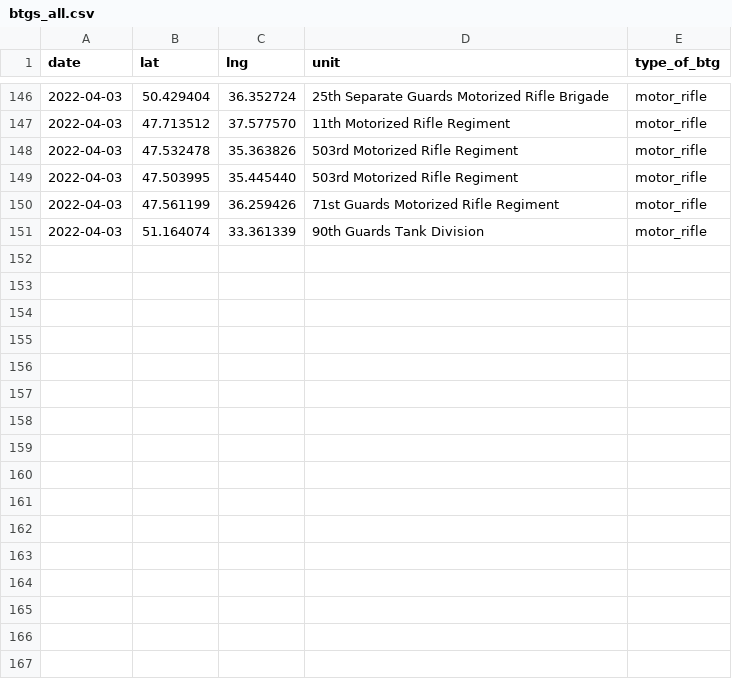
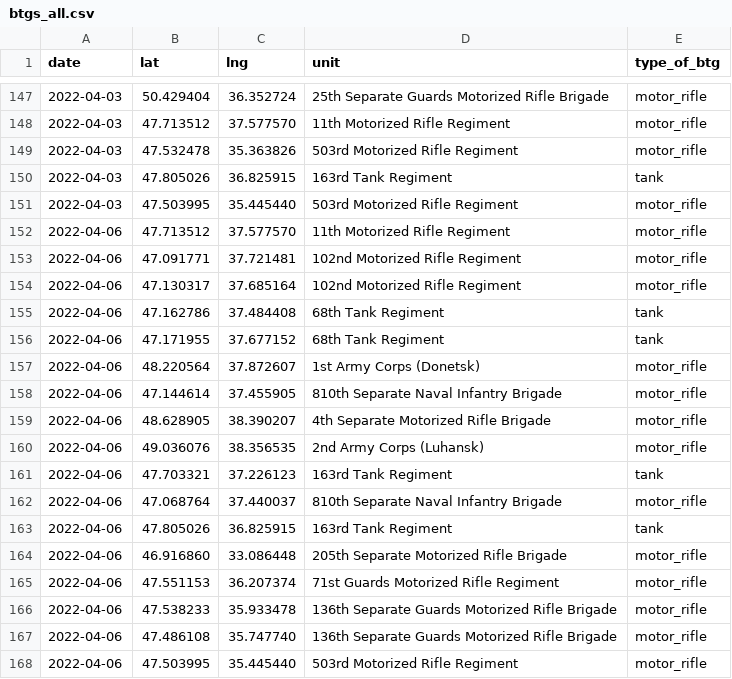
Before and after one commit to simonhuwiler/uawardata, a CSV file: data/csv/btgs_all.csv, drawn as a sheet; only a part is shown, gaps mark what is left out; the diff covers the shown part only.

```diff
--- a/data/csv/btgs_all.csv
+++ b/data/csv/btgs_all.csv
@@ -148,4 +149,20 @@ date,lat,lng,unit,type_of_btg
 2022-04-03,47.532478,35.363826,503rd Motorized Rifle Regiment,motor_rifle
+2022-04-03,47.805026,36.825915,163rd Tank Regiment,tank
 2022-04-03,47.503995,35.445440,503rd Motorized Rifle Regiment,motor_rifle
-2022-04-03,47.561199,36.259426,71st Guards Motorized Rifle Regiment,motor_rifle
-2022-04-03,51.164074,33.361339,90th Guards Tank Division,motor_rifle
+2022-04-06,47.713512,37.577570,11th Motorized Rifle Regiment,motor_rifle
+2022-04-06,47.091771,37.721481,102nd Motorized Rifle Regiment,motor_rifle
+2022-04-06,47.130317,37.685164,102nd Motorized Rifle Regiment,motor_rifle
+2022-04-06,47.162786,37.484408,68th Tank Regiment,tank
+2022-04-06,47.171955,37.677152,68th Tank Regiment,tank
+2022-04-06,48.220564,37.872607,1st Army Corps (Donetsk),motor_rifle
+2022-04-06,47.144614,37.455905,810th Separate Naval Infantry Brigade,motor_rifle
+2022-04-06,48.628905,38.390207,4th Separate Motorized Rifle Brigade,motor_rifle
+2022-04-06,49.036076,38.356535,2nd Army Corps (Luhansk),motor_rifle
+2022-04-06,47.703321,37.226123,163rd Tank Regiment,tank
+2022-04-06,47.068764,37.440037,810th Separate Naval Infantry Brigade,motor_rifle
+2022-04-06,47.805026,36.825915,163rd Tank Regiment,tank
+2022-04-06,46.916860,33.086448,205th Separate Motorized Rifle Brigade,motor_rifle
+2022-04-06,47.551153,36.207374,71st Guards Motorized Rifle Regiment,motor_rifle
+2022-04-06,47.538233,35.933478,136th Separate Guards Motorized Rifle Brigade,motor_rifle
+2022-04-06,47.486108,35.747740,136th Separate Guards Motorized Rifle Brigade,motor_rifle
+2022-04-06,47.503995,35.445440,503rd Motorized Rifle Regiment,motor_rifle
```
Also changed, not shown: 10 added rows and 38 moved rows elsewhere in this file, data/csv/btgs_current.csv, data/csv/units_all.csv, 5 other files.
